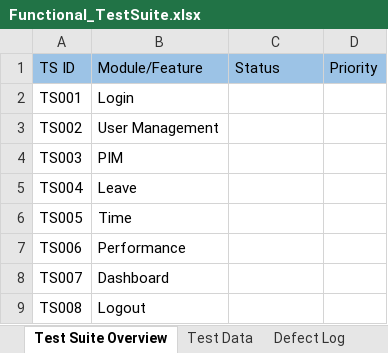
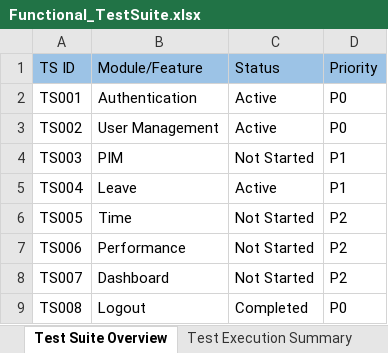
Before and after one commit to YarynaKu/manual-qa-portfolio, an Excel workbook: docs/Functional_TestSuite.xlsx, sheet Test Suite Overview, drawn as a sheet; values as stored, in another font and other column widths than the file's, no borders; the diff names each change by its address in the sheet, - before the commit and + after, or states it on an @@ line.

```diff
--- a/docs/Functional_TestSuite.xlsx (sheet Test Suite Overview)
+++ b/docs/Functional_TestSuite.xlsx (sheet Test Suite Overview)
-B2 (Module/Feature): Login
+B2 (Module/Feature): Authentication
-C2:C3 (Status): (empty)
+C2:C3 (Status): Active
-D2:D3 (Priority): (empty)
+D2:D3 (Priority): P0
-C4 (Status): (empty)
+C4 (Status): Not Started
-D4:D5 (Priority): (empty)
+D4:D5 (Priority): P1
-C5 (Status): (empty)
+C5 (Status): Active
-C6:C8 (Status): (empty)
+C6:C8 (Status): Not Started
-D6:D8 (Priority): (empty)
+D6:D8 (Priority): P2
-C9 (Status): (empty)
+C9 (Status): Completed
-D9 (Priority): (empty)
+D9 (Priority): P0
```
Also changed, not shown: sheet Test Execution Summary, sheet Authentication, sheet Logout, sheet Leave, sheet Defect Log, sheet User Management, 1 more sheet, other sheet tabs.
